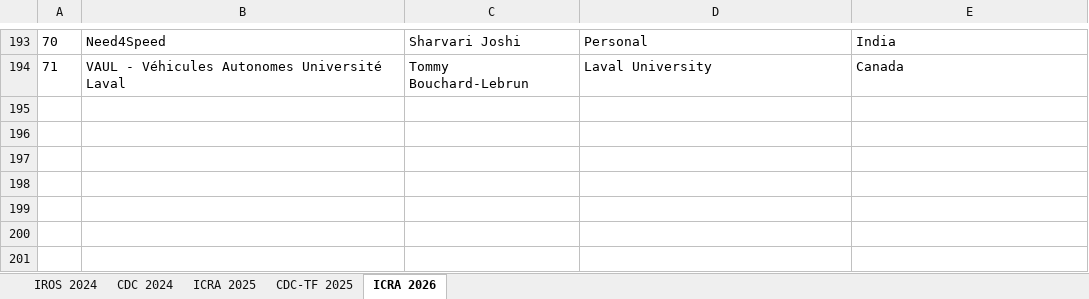
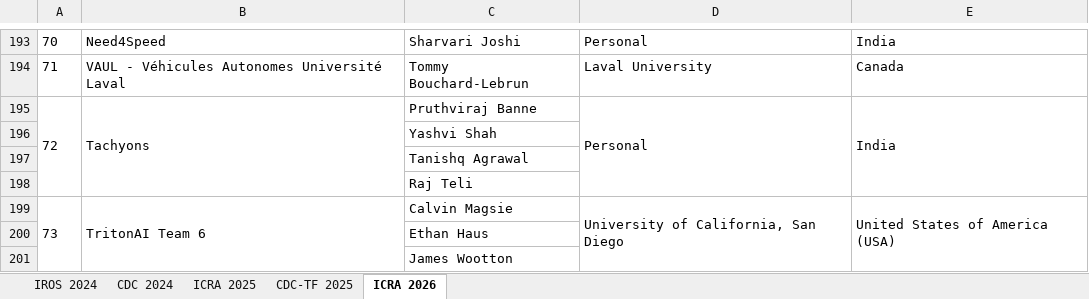
Before and after one commit to AutoDRIVE-Ecosystem/AutoDRIVE-RoboRacer-Sim-Racing-Participation, an Excel workbook: Registration.xlsx, sheet ICRA 2026, drawn as a sheet; only a part is shown, gaps mark what is left out; values as stored, in another font and other column widths than the file's, no borders; the diff names each change by its address in the sheet, - before the commit and + after, or states it on an @@ line.

Commit message:
Update participant analysis for ICRA 2026

```diff
--- a/Registration.xlsx (sheet ICRA 2026)
+++ b/Registration.xlsx (sheet ICRA 2026)
+row 195: 72 | Tachyons | Pruthviraj Banne | Personal | India
+row 196:  |  | Yashvi Shah
+row 197:  |  | Tanishq Agrawal
+row 198:  |  | Raj Teli
+row 199: 73 | TritonAI Team 6 | Calvin Magsie | University of California, San Diego | United States of America (USA)
+row 200:  |  | Ethan Haus
+row 201:  |  | James Wootton
```
Also changed, not shown: 5 other files.
